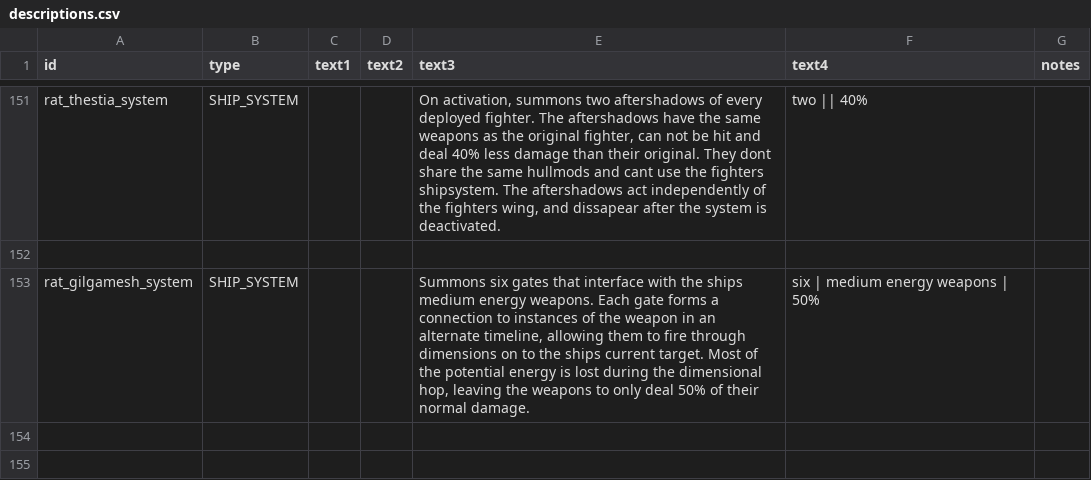
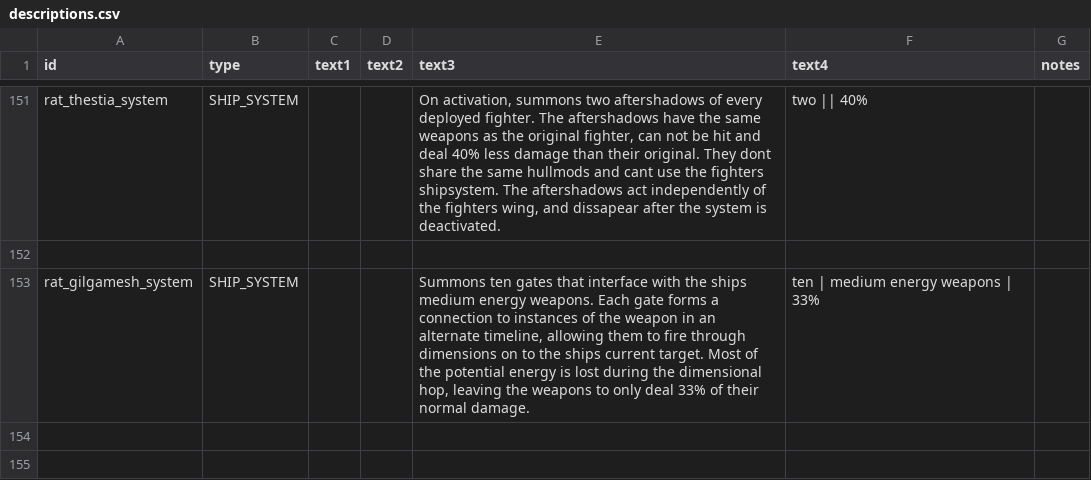
Before and after one commit to Lukas22041/Random-Assortment-of-Things, a CSV file: data/strings/descriptions.csv, drawn as a sheet; only a part is shown, gaps mark what is left out.

```diff
--- a/data/strings/descriptions.csv
+++ b/data/strings/descriptions.csv
@@ -226,3 +226,3 @@ rat_thestia_system,SHIP_SYSTEM,,,"On activation, summons two aftershadows of eve
 ,,,,,,
-rat_gilgamesh_system,SHIP_SYSTEM,,,"Summons six gates that interface with the ships medium energy weapons. Each gate forms a connection to instances of the weapon in an alternate timeline, allowing them to fire through dimensions on to the ships current target. Most of the potential energy is lost during the dimensional hop, leaving the weapons to only deal 50% of their normal damage.",six | medium energy weapons | 50%,
+rat_gilgamesh_system,SHIP_SYSTEM,,,"Summons ten gates that interface with the ships medium energy weapons. Each gate forms a connection to instances of the weapon in an alternate timeline, allowing them to fire through dimensions on to the ships current target. Most of the potential energy is lost during the dimensional hop, leaving the weapons to only deal 33% of their normal damage.",ten | medium energy weapons | 33%,
 ,,,,,,
```
Also changed, not shown: 3 other files.
